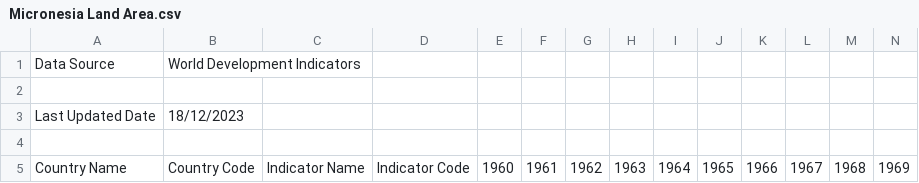
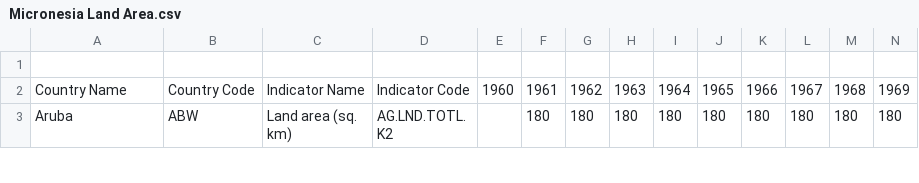
Before and after one commit to Regynacza/Population-Data-Micronesia, a CSV file: Micronesia Land Area.csv, drawn as a sheet; only a part is shown; the shorter side is filled out with more unchanged rows; rows hold the shown columns only; the diff names each change by its address in the sheet, - before the commit and + after, or states it on an @@ line.

Commit message:
Update Micronesia Land Area.csv

```diff
--- a/Micronesia Land Area.csv
+++ b/Micronesia Land Area.csv
-row 1: Data Source | World Development Indicators
-row 2: (empty)
-row 3: Last Updated Date | 18/12/2023
```
